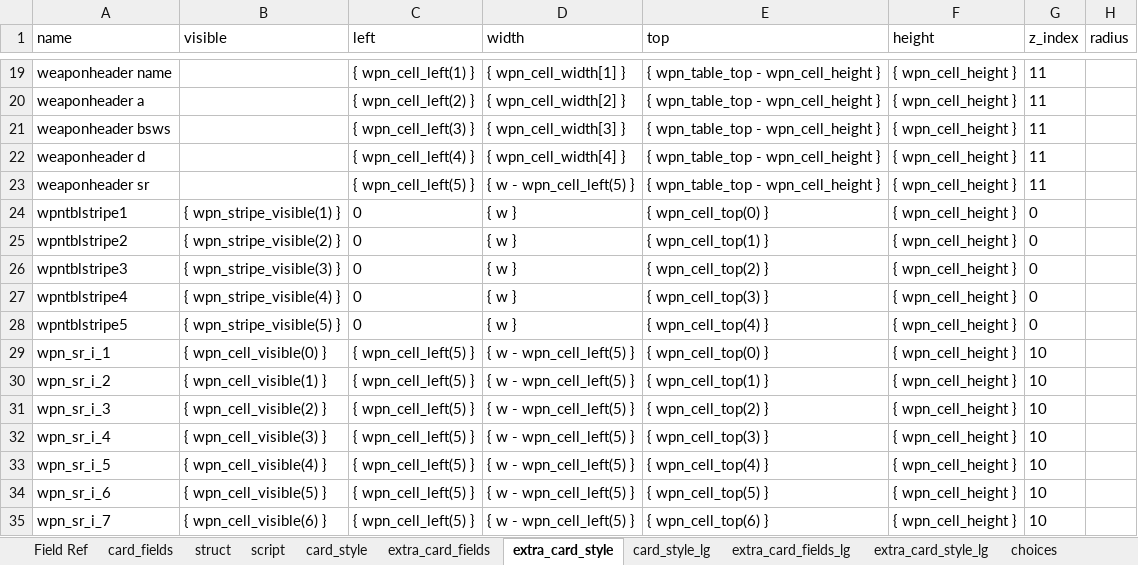
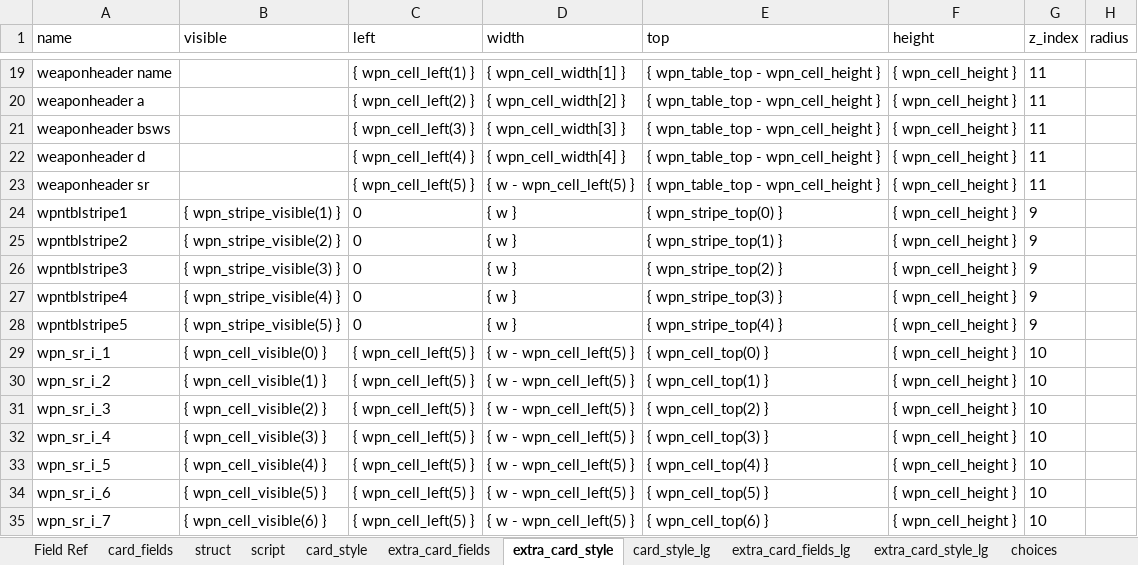
Before and after one commit to Danurai/kt2.mse, an Excel workbook: mse-set_creation/kt2.xlsx, sheet extra_card_style, drawn as a sheet; only a part is shown, gaps mark what is left out; values as stored, in another font and other column widths than the file's, no borders; the diff names each change by its address in the sheet, - before the commit and + after, or states it on an @@ line.

Commit message:
Add files via upload

```diff
--- a/mse-set_creation/kt2.xlsx (sheet extra_card_style)
+++ b/mse-set_creation/kt2.xlsx (sheet extra_card_style)
-E24 (top): { wpn_cell_top(0) }
+E24 (top): { wpn_stripe_top(0) }
-G24:G28 (z_index): 0
+G24:G28 (z_index): 9
-E25 (top): { wpn_cell_top(1) }
+E25 (top): { wpn_stripe_top(1) }
-E26 (top): { wpn_cell_top(2) }
+E26 (top): { wpn_stripe_top(2) }
-E27 (top): { wpn_cell_top(3) }
+E27 (top): { wpn_stripe_top(3) }
-E28 (top): { wpn_cell_top(4) }
+E28 (top): { wpn_stripe_top(4) }
```
